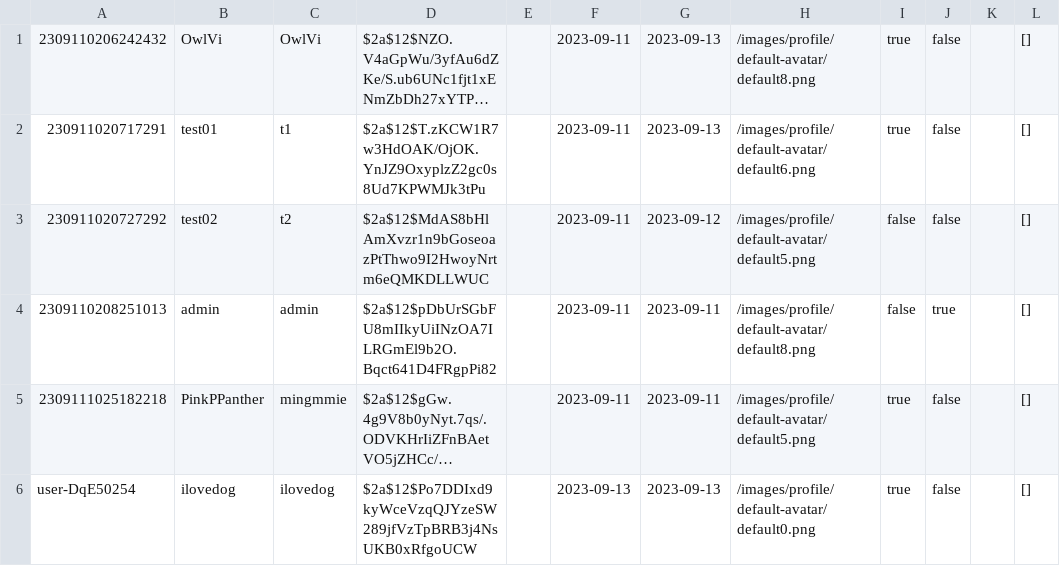
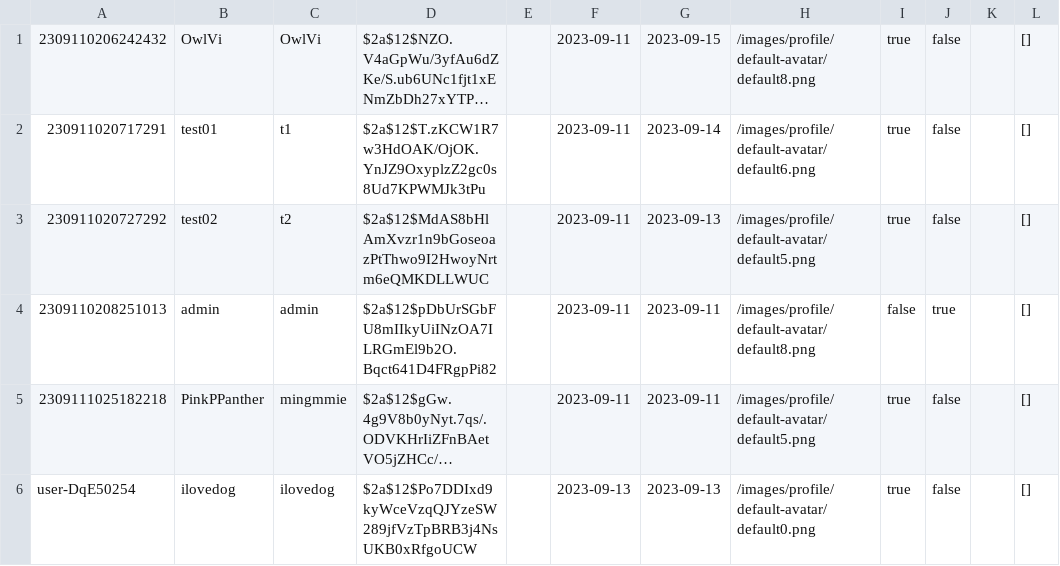
Before and after one commit to Homiez09/plasom-reunion, a CSV file: data/user-list.csv, drawn as a sheet; long unchanged cells end in …; the diff names each change by its address in the sheet, - before the commit and + after, or states it on an @@ line.

```diff
--- a/data/user-list.csv
+++ b/data/user-list.csv
-G1: 2023-09-13
+G1: 2023-09-15
-G2: 2023-09-13
+G2: 2023-09-14
-G3: 2023-09-12
+G3: 2023-09-13
-I3: false
+I3: true
```
Also changed, not shown: 6 other files.
